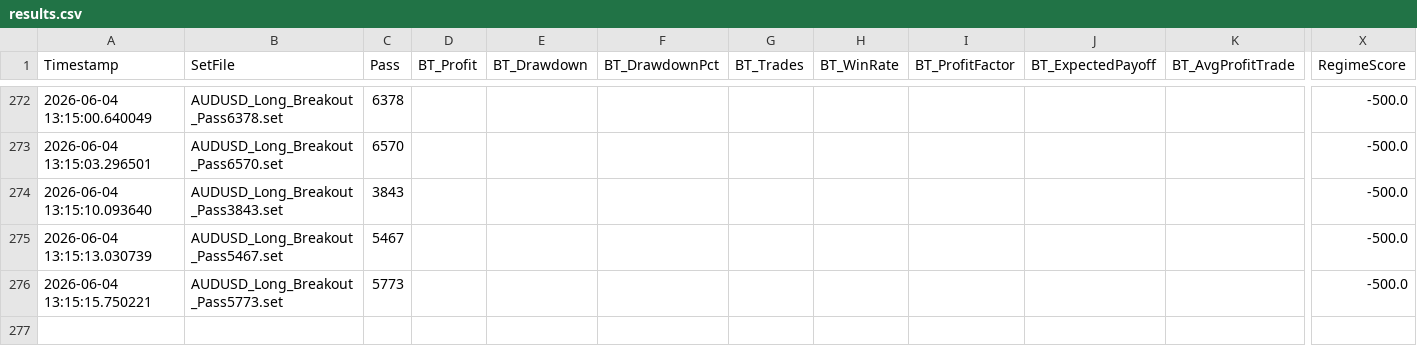
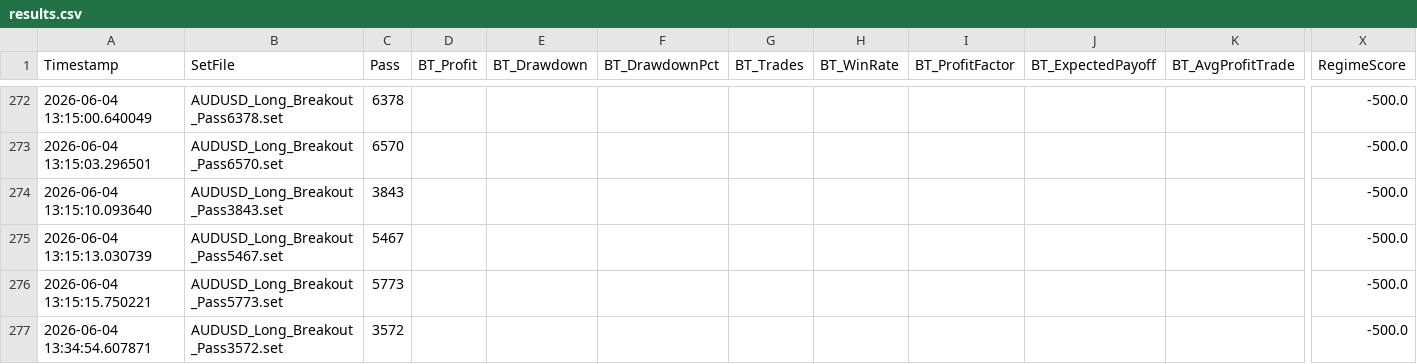
Before and after one commit to rithik279/forex_grid, a CSV file: forex_grid/data/results.csv, drawn as a sheet; only a part is shown, gaps mark what is left out; rows hold the shown columns only; the diff names each change by its address in the sheet, - before the commit and + after, or states it on an @@ line.

Commit message:
remote_runner: update results 2026-06-04 20:34 UTC

```diff
--- a/forex_grid/data/results.csv
+++ b/forex_grid/data/results.csv
+row 277: 2026-06-04 13:34:54.607871 | AUDUSD_Long_Breakout_Pass3572.set | 3572 |  |  |  |  |  |  |  |  | -500.0
```
